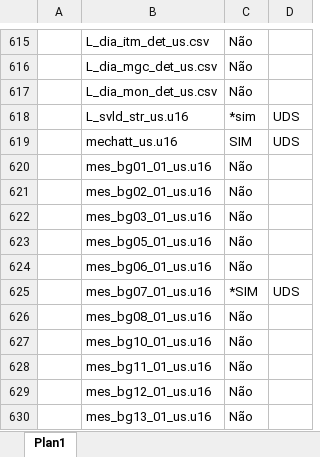
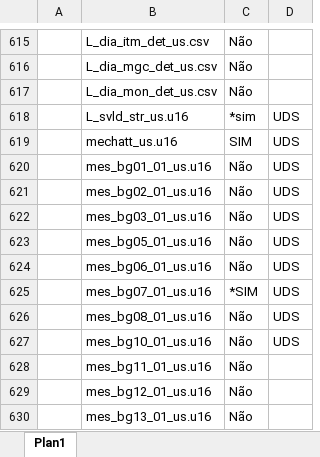
Before and after one commit to cfarl/traducao-blue-dragon-xbox360, an Excel workbook: arquivos-tradutor.xlsx, sheet Plan1, drawn as a sheet; only a part is shown, gaps mark what is left out; values as stored, in another font and other column widths than the file's, no borders; conditional formats not drawn; the diff names each change by its address in the sheet, - before the commit and + after, or states it on an @@ line.

Commit message:
Reserva de arquivos

```diff
--- a/arquivos-tradutor.xlsx (sheet Plan1)
+++ b/arquivos-tradutor.xlsx (sheet Plan1)
-D620:D624: (empty)
+D620:D624: UDS
-D626:D627: (empty)
+D626:D627: UDS
```
